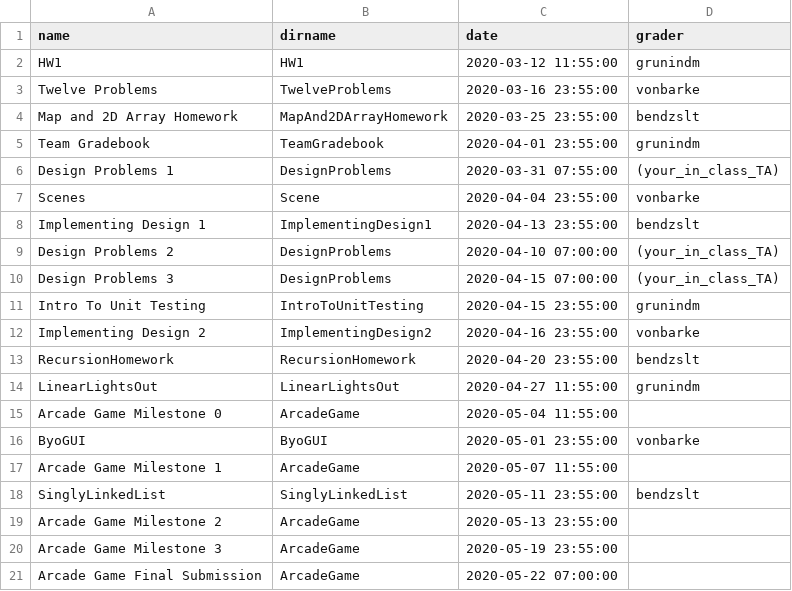
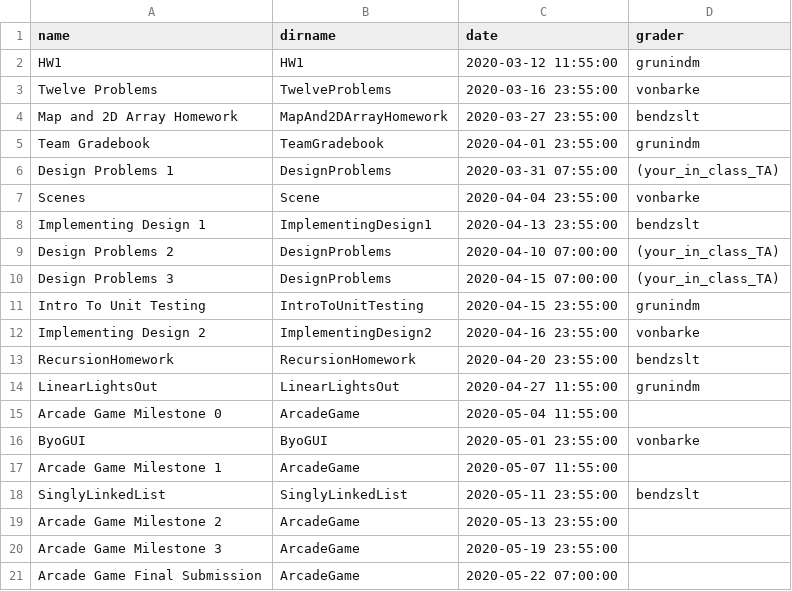
Before and after one commit to RHIT-CSSE/csse220, a CSV file: _data/assignments.csv, drawn as a sheet.

Commit message:
One more change

```diff
--- a/_data/assignments.csv
+++ b/_data/assignments.csv
@@ -3,3 +3,3 @@ HW1,HW1,2020-03-12 11:55:00,grunindm,
 Twelve Problems,TwelveProblems,2020-03-16 23:55:00,vonbarke,
-Map and 2D Array Homework,MapAnd2DArrayHomework,2020-03-25 23:55:00,bendzslt,
+Map and 2D Array Homework,MapAnd2DArrayHomework,2020-03-27 23:55:00,bendzslt,
 Team Gradebook,TeamGradebook,2020-04-01 23:55:00,grunindm,
```
